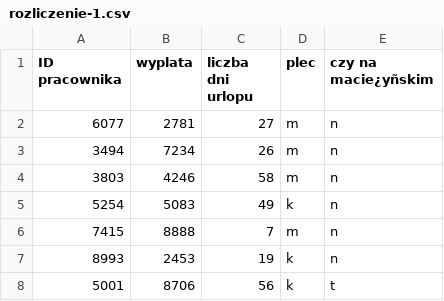
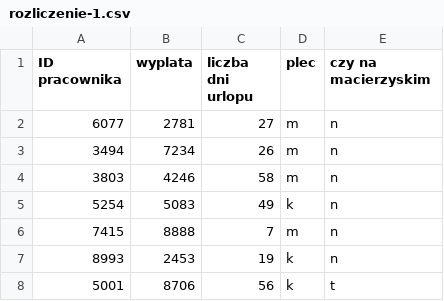
Before and after one commit to szymczykkrzysztof/wsbstudia, a CSV file: rozliczenie-1.csv, drawn as a sheet; only a part is shown; the diff names each change by its address in the sheet, - before the commit and + after, or states it on an @@ line.

```diff
--- a/rozliczenie-1.csv
+++ b/rozliczenie-1.csv
-E1: czy na macie¿yñskim
+E1: czy na macierzyskim
```
Also changed, not shown: 1 other file.
